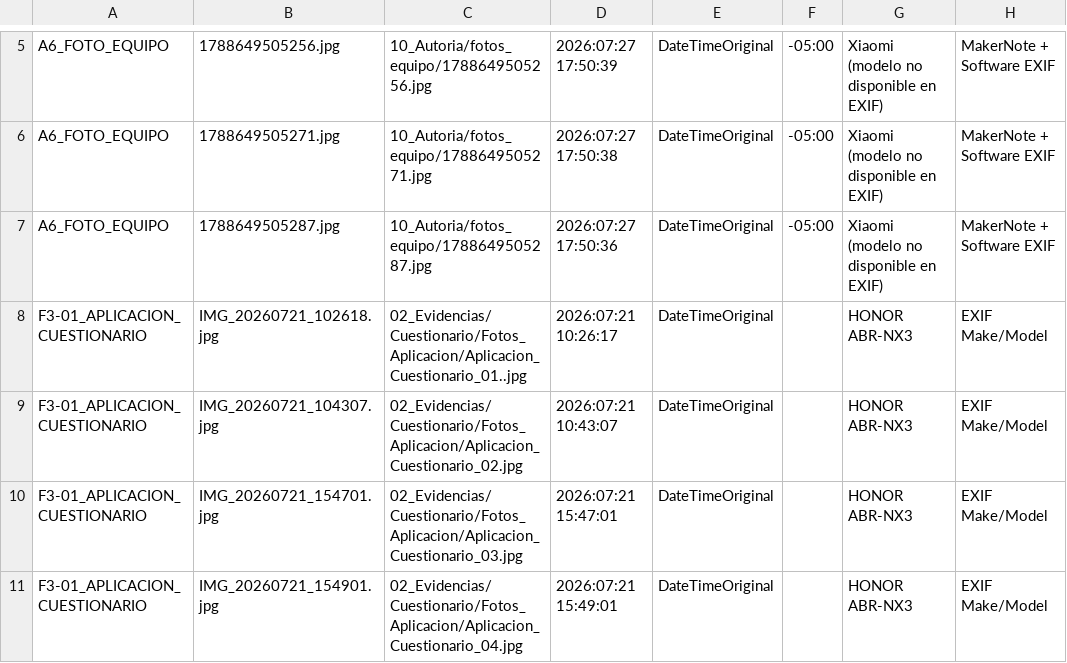
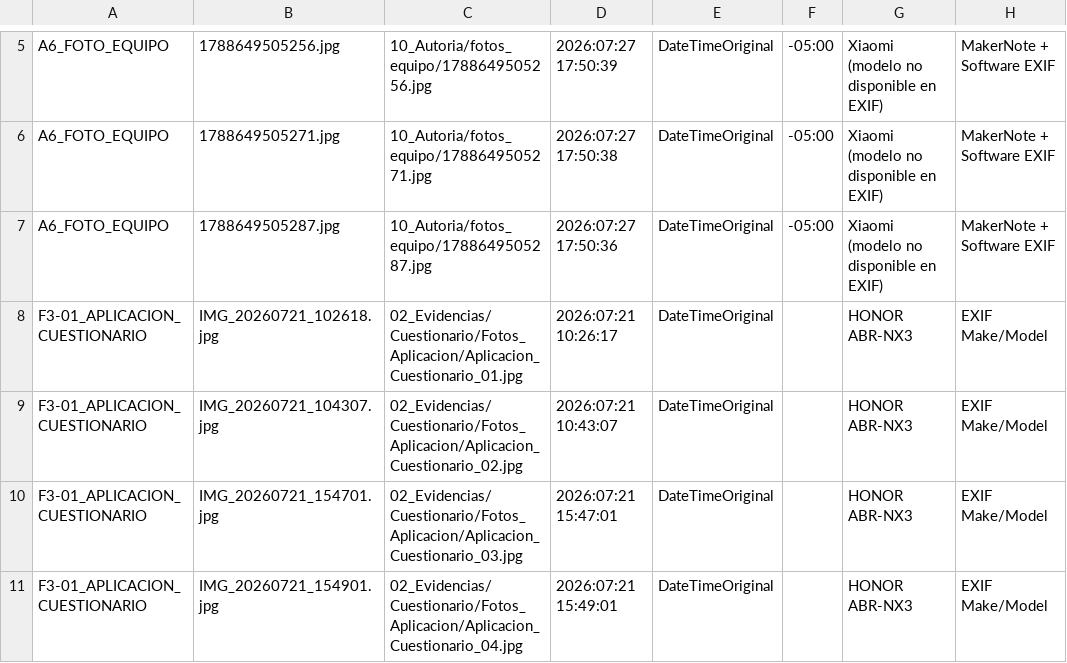
Before and after one commit to amorad35/FabroGym_ISR401, a CSV file: 10_Autoria/exif_inventario.csv, drawn as a sheet; only a part is shown, gaps mark what is left out; the diff names each change by its address in the sheet, - before the commit and + after, or states it on an @@ line.

```diff
--- a/10_Autoria/exif_inventario.csv
+++ b/10_Autoria/exif_inventario.csv
-C8: 02_Evidencias/Cuestionario/Fotos_Aplicacion/Aplicacion_Cuestionario_01..jpg
+C8: 02_Evidencias/Cuestionario/Fotos_Aplicacion/Aplicacion_Cuestionario_01.jpg
```
Also changed, not shown: 10_Autoria/bitacora_sesiones.csv, 2 other files.
